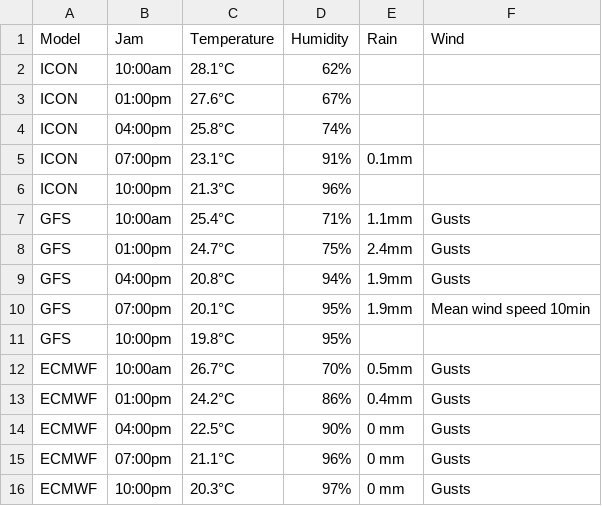
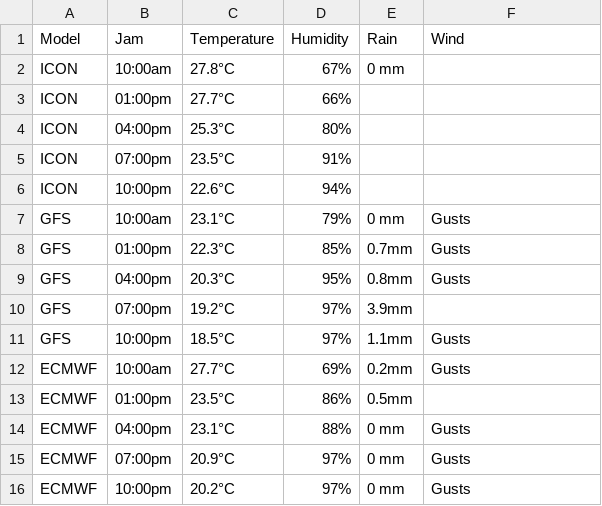
Before and after one commit to aliviofeyrizkia/Automatisasi-Anemos, a CSV file: forecast_nangor.csv, drawn as a sheet.

```diff
--- a/forecast_nangor.csv
+++ b/forecast_nangor.csv
@@ -1,16 +1,16 @@
 Model,Jam,Temperature,Humidity,Rain,Wind
-ICON,10:00am,28.1°C,62%,,
-ICON,01:00pm,27.6°C,67%,,
-ICON,04:00pm,25.8°C,74%,,
-ICON,07:00pm,23.1°C,91%,0.1mm,
-ICON,10:00pm,21.3°C,96%,,
-GFS,10:00am,25.4°C,71%,1.1mm,Gusts
-GFS,01:00pm,24.7°C,75%,2.4mm,Gusts
-GFS,04:00pm,20.8°C,94%,1.9mm,Gusts
-GFS,07:00pm,20.1°C,95%,1.9mm,Mean wind speed 10min
-GFS,10:00pm,19.8°C,95%,,
-ECMWF,10:00am,26.7°C,70%,0.5mm,Gusts
-ECMWF,01:00pm,24.2°C,86%,0.4mm,Gusts
-ECMWF,04:00pm,22.5°C,90%,0 mm,Gusts
-ECMWF,07:00pm,21.1°C,96%,0 mm,Gusts
-ECMWF,10:00pm,20.3°C,97%,0 mm,Gusts
+ICON,10:00am,27.8°C,67%,0 mm,
+ICON,01:00pm,27.7°C,66%,,
+ICON,04:00pm,25.3°C,80%,,
+ICON,07:00pm,23.5°C,91%,,
+ICON,10:00pm,22.6°C,94%,,
+GFS,10:00am,23.1°C,79%,0 mm,Gusts
+GFS,01:00pm,22.3°C,85%,0.7mm,Gusts
+GFS,04:00pm,20.3°C,95%,0.8mm,Gusts
+GFS,07:00pm,19.2°C,97%,3.9mm,
+GFS,10:00pm,18.5°C,97%,1.1mm,Gusts
+ECMWF,10:00am,27.7°C,69%,0.2mm,Gusts
+ECMWF,01:00pm,23.5°C,86%,0.5mm,
+ECMWF,04:00pm,23.1°C,88%,0 mm,Gusts
+ECMWF,07:00pm,20.9°C,97%,0 mm,Gusts
+ECMWF,10:00pm,20.2°C,97%,0 mm,Gusts
```
Also changed, not shown: canva_dago.csv, canva_nangor.csv, 9 other files.
